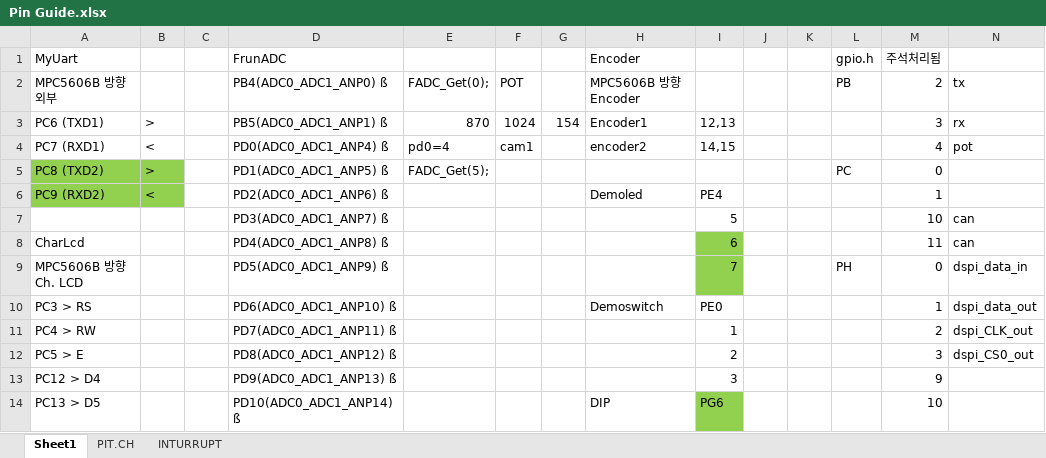
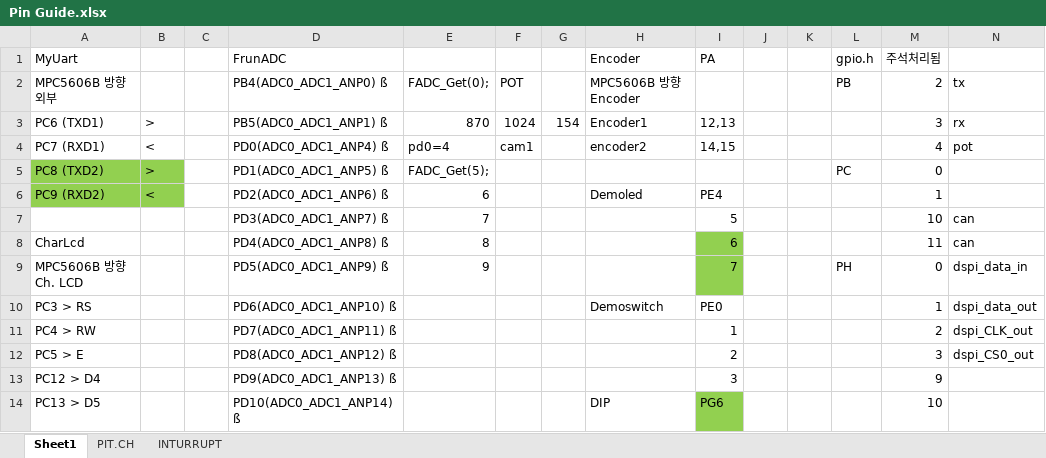
Before and after one commit to Roboin/SmartCar2015, an Excel workbook: Pin Guide.xlsx, sheet Sheet1, drawn as a sheet; only a part is shown; values as stored, in another font and other column widths than the file's, no borders; the diff names each change by its address in the sheet, - before the commit and + after, or states it on an @@ line.

```diff
--- a/Pin Guide.xlsx (sheet Sheet1)
+++ b/Pin Guide.xlsx (sheet Sheet1)
-I1: (empty)
+I1: PA
-E6: (empty)
+E6: 6
-E7: (empty)
+E7: 7
-E8: (empty)
+E8: 8
-E9: (empty)
+E9: 9
```
Also changed, not shown: 6 other files.
